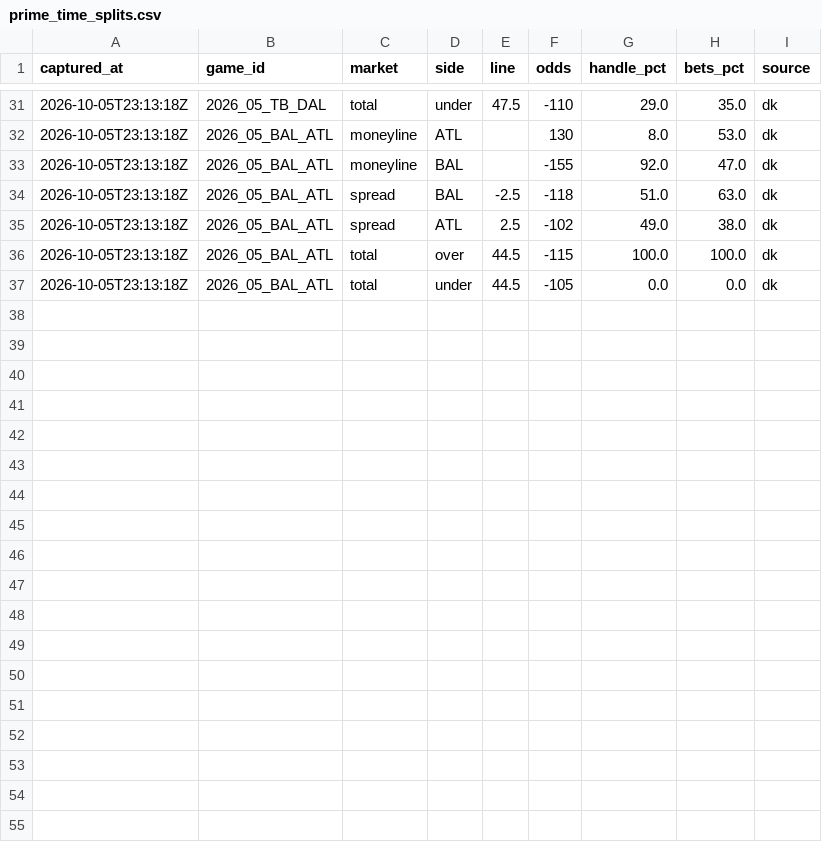
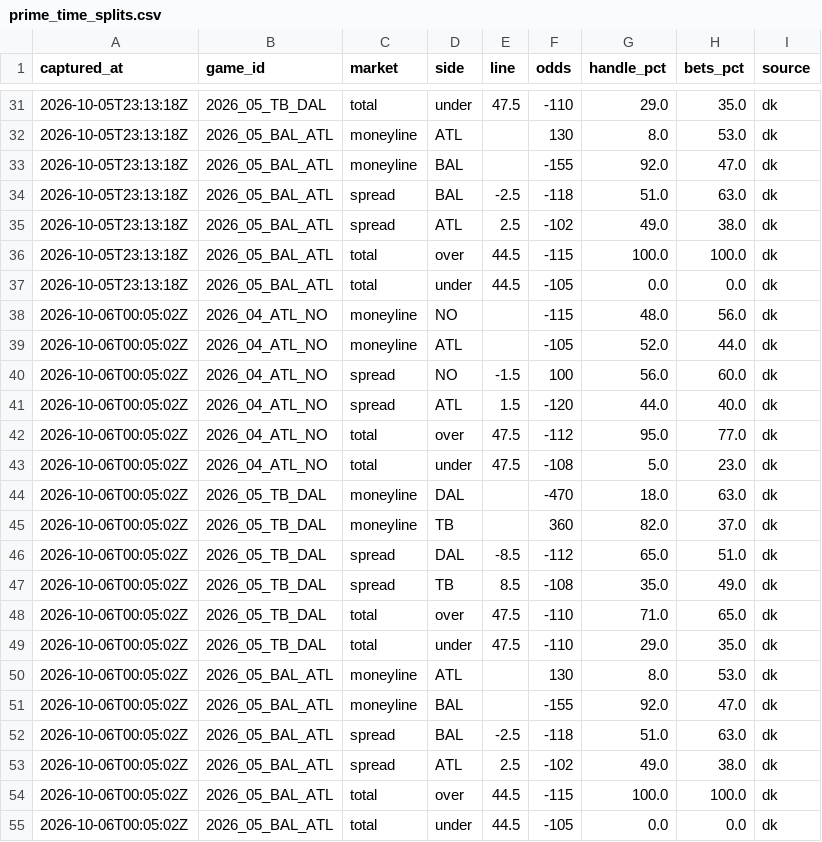
Before and after one commit to arinb44/NFLGamePredictorModel, a CSV file: reports/prime_time_splits.csv, drawn as a sheet; only a part is shown, gaps mark what is left out.

Commit message:
Prime-time betting splits 2026-10-05 20:05 EDT

```diff
--- a/reports/prime_time_splits.csv
+++ b/reports/prime_time_splits.csv
@@ -37 +37,19 @@ captured_at,game_id,market,side,line,odds,handle_pct,bets_pct,source
 2026-10-05T23:13:18Z,2026_05_BAL_ATL,total,under,44.5,-105,0.0,0.0,dk
+2026-10-06T00:05:02Z,2026_04_ATL_NO,moneyline,NO,,-115,48.0,56.0,dk
+2026-10-06T00:05:02Z,2026_04_ATL_NO,moneyline,ATL,,-105,52.0,44.0,dk
+2026-10-06T00:05:02Z,2026_04_ATL_NO,spread,NO,-1.5,100,56.0,60.0,dk
+2026-10-06T00:05:02Z,2026_04_ATL_NO,spread,ATL,1.5,-120,44.0,40.0,dk
+2026-10-06T00:05:02Z,2026_04_ATL_NO,total,over,47.5,-112,95.0,77.0,dk
+2026-10-06T00:05:02Z,2026_04_ATL_NO,total,under,47.5,-108,5.0,23.0,dk
+2026-10-06T00:05:02Z,2026_05_TB_DAL,moneyline,DAL,,-470,18.0,63.0,dk
+2026-10-06T00:05:02Z,2026_05_TB_DAL,moneyline,TB,,360,82.0,37.0,dk
+2026-10-06T00:05:02Z,2026_05_TB_DAL,spread,DAL,-8.5,-112,65.0,51.0,dk
+2026-10-06T00:05:02Z,2026_05_TB_DAL,spread,TB,8.5,-108,35.0,49.0,dk
+2026-10-06T00:05:02Z,2026_05_TB_DAL,total,over,47.5,-110,71.0,65.0,dk
+2026-10-06T00:05:02Z,2026_05_TB_DAL,total,under,47.5,-110,29.0,35.0,dk
+2026-10-06T00:05:02Z,2026_05_BAL_ATL,moneyline,ATL,,130,8.0,53.0,dk
+2026-10-06T00:05:02Z,2026_05_BAL_ATL,moneyline,BAL,,-155,92.0,47.0,dk
+2026-10-06T00:05:02Z,2026_05_BAL_ATL,spread,BAL,-2.5,-118,51.0,63.0,dk
+2026-10-06T00:05:02Z,2026_05_BAL_ATL,spread,ATL,2.5,-102,49.0,38.0,dk
+2026-10-06T00:05:02Z,2026_05_BAL_ATL,total,over,44.5,-115,100.0,100.0,dk
+2026-10-06T00:05:02Z,2026_05_BAL_ATL,total,under,44.5,-105,0.0,0.0,dk
```
